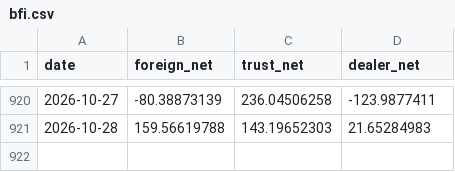
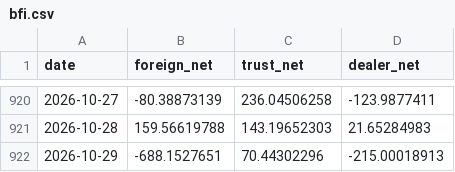
Before and after one commit to KingageHuang/tw-data, a CSV file: data/bfi.csv, drawn as a sheet; only a part is shown, gaps mark what is left out; the diff names each change by its address in the sheet, - before the commit and + after, or states it on an @@ line.

Commit message:
update data 2026-10-29

```diff
--- a/data/bfi.csv
+++ b/data/bfi.csv
+row 922: 2026-10-29 | -688.1527651 | 70.44302296 | -215.00018913
```
Also changed, not shown: data/index.csv, 2 other files.
